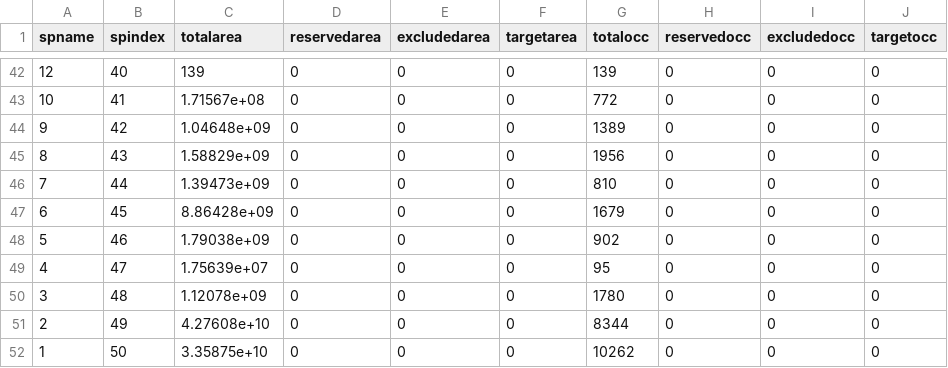
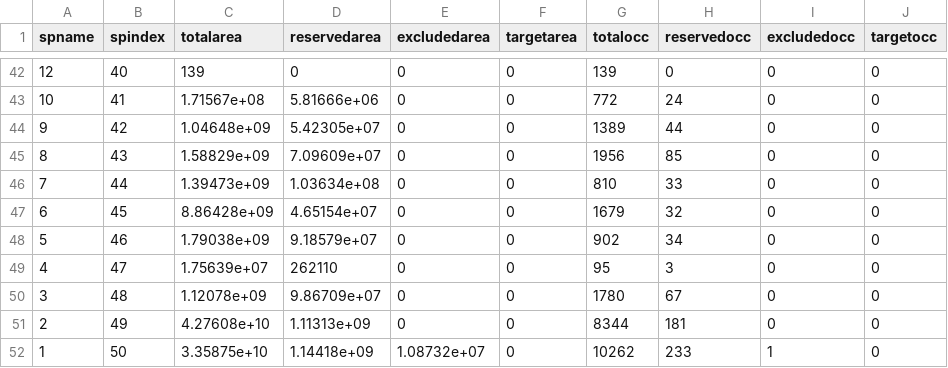
Before and after one commit to marxanweb/marxan-server, a CSV file: users/admin/Coral Triangle Case Study/MarOptTotalAreas.csv, drawn as a sheet; only a part is shown, gaps mark what is left out; the diff covers the shown part only.

```diff
--- a/users/admin/Coral Triangle Case Study/MarOptTotalAreas.csv
+++ b/users/admin/Coral Triangle Case Study/MarOptTotalAreas.csv
@@ -42,11 +42,11 @@ spname,spindex,totalarea,reservedarea,excludedarea,targetarea,totalocc,reservedo
 12,40,139,0,0,0,139,0,0,0
-10,41,1.71567e+08,0,0,0,772,0,0,0
-9,42,1.04648e+09,0,0,0,1389,0,0,0
-8,43,1.58829e+09,0,0,0,1956,0,0,0
-7,44,1.39473e+09,0,0,0,810,0,0,0
-6,45,8.86428e+09,0,0,0,1679,0,0,0
-5,46,1.79038e+09,0,0,0,902,0,0,0
-4,47,1.75639e+07,0,0,0,95,0,0,0
-3,48,1.12078e+09,0,0,0,1780,0,0,0
-2,49,4.27608e+10,0,0,0,8344,0,0,0
-1,50,3.35875e+10,0,0,0,10262,0,0,0
+10,41,1.71567e+08,5.81666e+06,0,0,772,24,0,0
+9,42,1.04648e+09,5.42305e+07,0,0,1389,44,0,0
+8,43,1.58829e+09,7.09609e+07,0,0,1956,85,0,0
+7,44,1.39473e+09,1.03634e+08,0,0,810,33,0,0
+6,45,8.86428e+09,4.65154e+07,0,0,1679,32,0,0
+5,46,1.79038e+09,9.18579e+07,0,0,902,34,0,0
+4,47,1.75639e+07,262110,0,0,95,3,0,0
+3,48,1.12078e+09,9.86709e+07,0,0,1780,67,0,0
+2,49,4.27608e+10,1.11313e+09,0,0,8344,181,0,0
+1,50,3.35875e+10,1.14418e+09,1.08732e+07,0,10262,233,1,0
```
Also changed, not shown: 94 edited cells elsewhere in this file, 3 other files.
